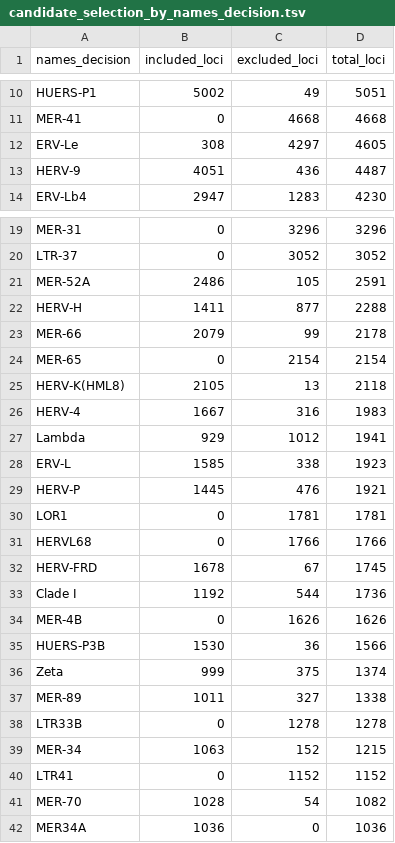
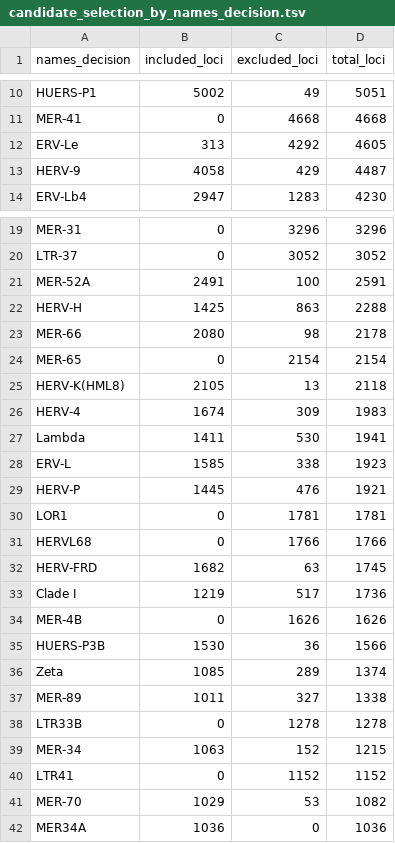
Before and after one commit to giffordlabcvr/ERVdb-HomoSapiens, a TSV file: tabular/build/candidate_selection_by_names_decision.tsv, drawn as a sheet; only a part is shown, gaps mark what is left out; the diff covers the shown part only.

```diff
--- a/tabular/build/candidate_selection_by_names_decision.tsv
+++ b/tabular/build/candidate_selection_by_names_decision.tsv
@@ -11,4 +11,4 @@ HUERS-P1	5002	49	5051
 MER-41	0	4668	4668
-ERV-Le	308	4297	4605
-HERV-9	4051	436	4487
+ERV-Le	313	4292	4605
+HERV-9	4058	429	4487
 ERV-Lb4	2947	1283	4230
@@ -20,9 +20,9 @@ MER-31	0	3296	3296
 LTR-37	0	3052	3052
-MER-52A	2486	105	2591
-HERV-H	1411	877	2288
-MER-66	2079	99	2178
+MER-52A	2491	100	2591
+HERV-H	1425	863	2288
+MER-66	2080	98	2178
 MER-65	0	2154	2154
 HERV-K(HML8)	2105	13	2118
-HERV-4	1667	316	1983
-Lambda	929	1012	1941
+HERV-4	1674	309	1983
+Lambda	1411	530	1941
 ERV-L	1585	338	1923
@@ -31,7 +31,7 @@ LOR1	0	1781	1781
 HERVL68	0	1766	1766
-HERV-FRD	1678	67	1745
-Clade I	1192	544	1736
+HERV-FRD	1682	63	1745
+Clade I	1219	517	1736
 MER-4B	0	1626	1626
 HUERS-P3B	1530	36	1566
-Zeta	999	375	1374
+Zeta	1085	289	1374
 MER-89	1011	327	1338
@@ -40,3 +40,3 @@ MER-34	1063	152	1215
 LTR41	0	1152	1152
-MER-70	1028	54	1082
+MER-70	1029	53	1082
 MER34A	1036	0	1036
```
Also changed, not shown: 130 edited cells elsewhere in this file, tabular/build/candidate_selection_by_name_set.tsv, tabular/build/candidate_selection_by_raw_name.tsv, 22 other files.
